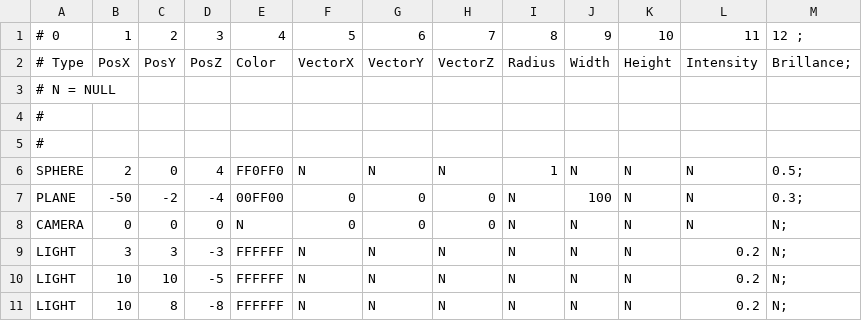
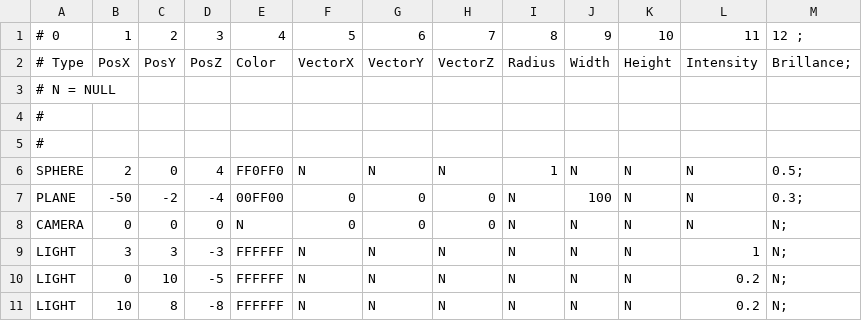
Before and after one commit to Tactoe/graphics, a CSV file: rtv1/parse/scene_4.csv, drawn as a sheet.

```diff
--- a/rtv1/parse/scene_4.csv
+++ b/rtv1/parse/scene_4.csv
@@ -8,4 +8,4 @@ PLANE,-50,-2,-4,00FF00,0,0,0,N,100,N,N,0.3;
 CAMERA,0,0,0,N,0,0,0,N,N,N,N,N;
-LIGHT,3,3,-3,FFFFFF,N,N,N,N,N,N,0.2,N;
-LIGHT,10,10,-5,FFFFFF,N,N,N,N,N,N,0.2,N;
+LIGHT,3,3,-3,FFFFFF,N,N,N,N,N,N,1,N;
+LIGHT,0,10,-5,FFFFFF,N,N,N,N,N,N,0.2,N;
 LIGHT,10,8,-8,FFFFFF,N,N,N,N,N,N,0.2,N;
```
Also changed, not shown: rtv1/parse/mouche.csv, rtv1/parse/scene_2.csv, 14 other files.
